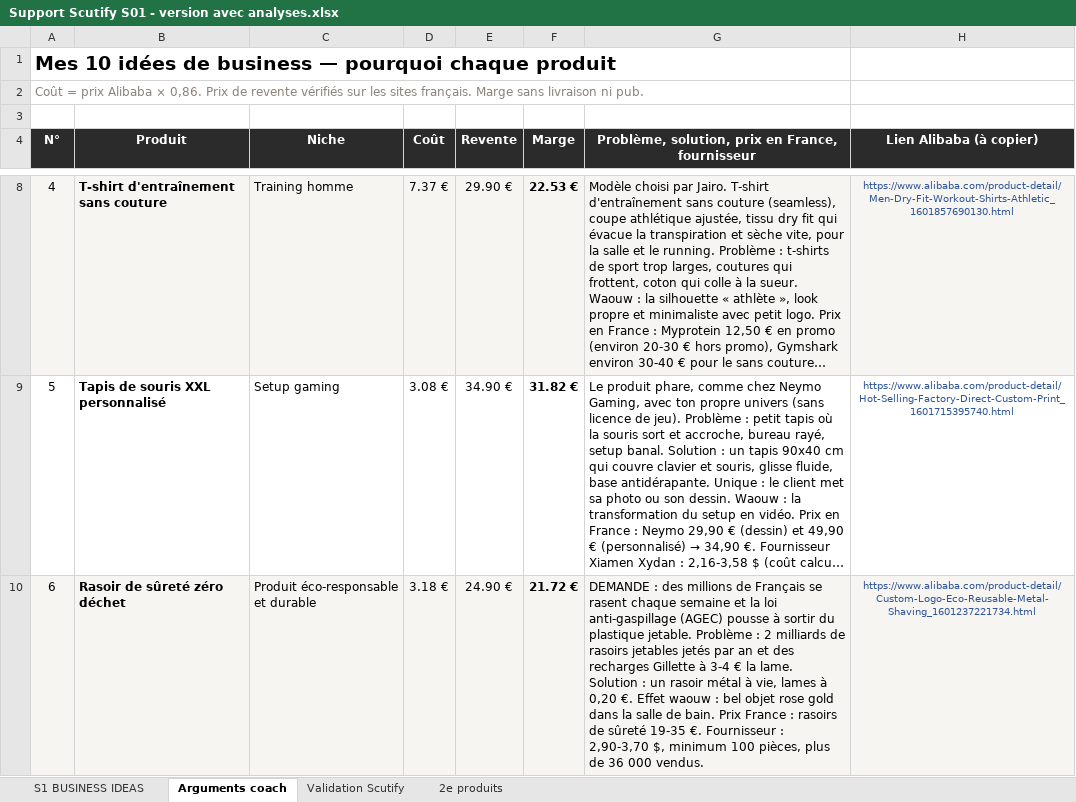
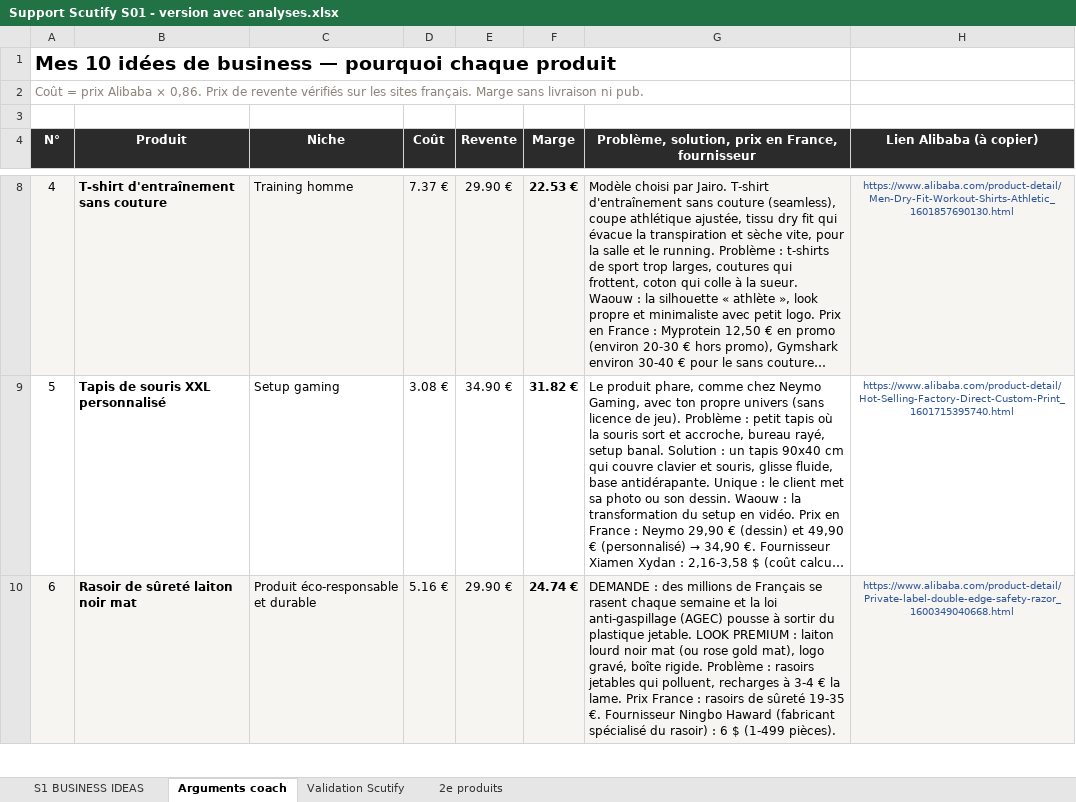
Before and after one commit to jgnrpgn9hd-cmd/Jimy, an Excel workbook: scutify/Support Scutify S01 - version avec analyses.xlsx, sheet Arguments coach, drawn as a sheet; only a part is shown, gaps mark what is left out; long unchanged cells end in …; values as stored, in another font and other column widths than the file's, no borders; the diff covers the shown part only; the diff names each change by its address in the sheet, - before the commit and + after, or states it on an @@ line.

```diff
--- a/scutify/Support Scutify S01 - version avec analyses.xlsx (sheet Arguments coach)
+++ b/scutify/Support Scutify S01 - version avec analyses.xlsx (sheet Arguments coach)
-B10 (Produit): Rasoir de sûreté zéro déchet
+B10 (Produit): Rasoir de sûreté laiton noir mat
-D10 (Coût): 3.18 €
+D10 (Coût): 5.16 €
-E10 (Revente): 24.90 €
+E10 (Revente): 29.90 €
-F10 (Marge): 21.72 €
+F10 (Marge): 24.74 €
-G10: …plastique jetable. Problème : 2 milliards de rasoirs jetables jetés par an et des recharges Gillette à 3-4 € la lame. Solution : un rasoir métal à vie, lames à 0,20 €. Effet waouw : bel objet rose gold dans la salle de bain. Prix France : rasoirs de sûreté 19-35 €. Fournisseur : 2,90-3,70 $, minimum 100 pièces, plus de 36 000 vendus.
+G10: …plastique jetable. LOOK PREMIUM : laiton lourd noir mat (ou rose gold mat), logo gravé, boîte rigide. Problème : rasoirs jetables qui polluent, recharges à 3-4 € la lame. Prix France : rasoirs de sûreté 19-35 €. Fournisseur Ningbo Haward (fabricant spécialisé du rasoir) : 6 $ (1-499 pièces).
-H10 (Lien Alibaba (à copier)): https://www.alibaba.com/product-detail/Custom-Logo-Eco-Reusable-Metal-Shaving_1601237221734.html
+H10 (Lien Alibaba (à copier)): https://www.alibaba.com/product-detail/Private-label-double-edge-safety-razor_1600349040668.html
```
Also changed, not shown: 11 edited cells elsewhere in this sheet, sheet Validation Scutify, sheet S1 BUSINESS IDEAS, hidden cells, scutify/Support Scutify S01_Tableau recherche 10 idées de business.xlsx, 3 other files.
